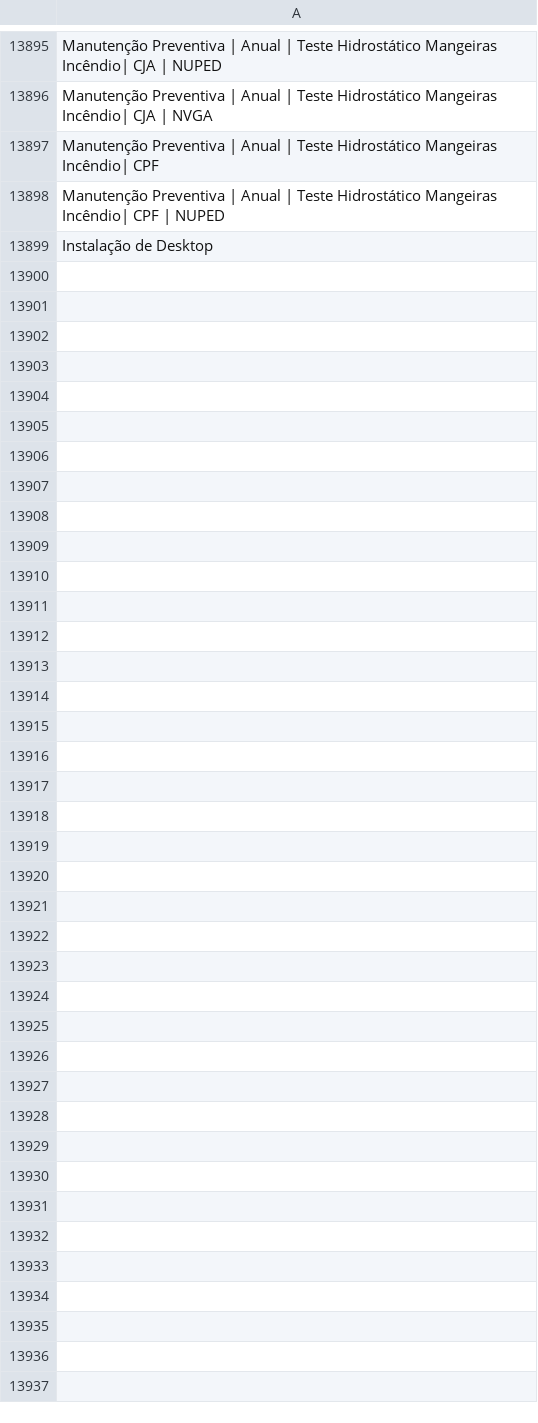
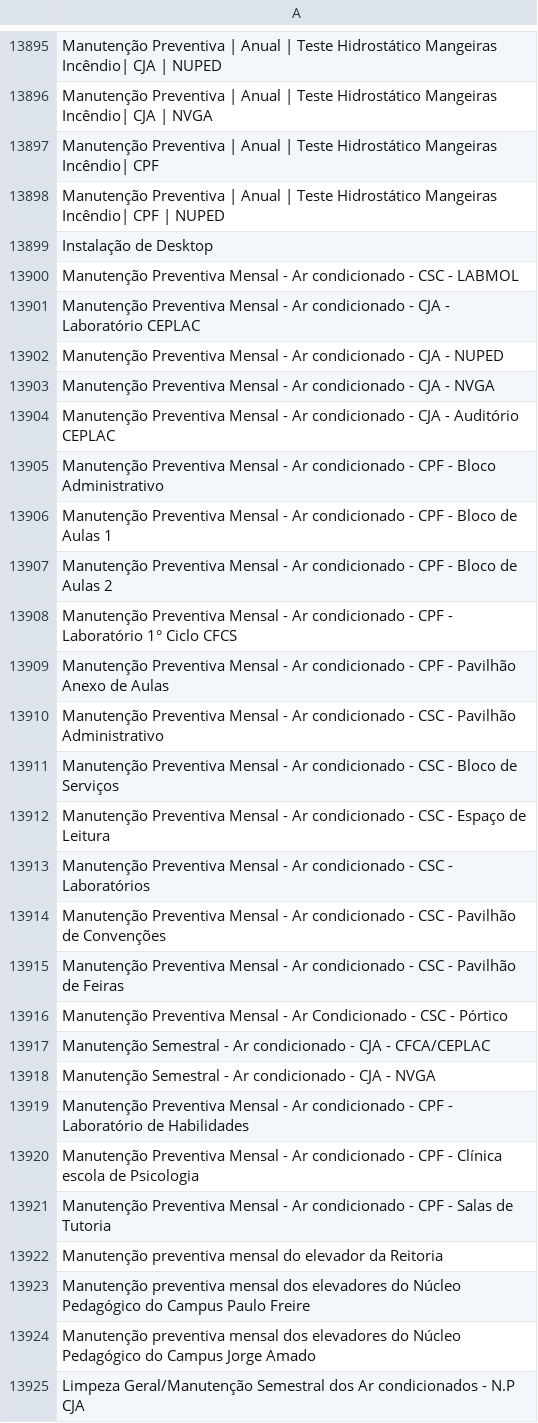
Before and after one commit to adinailson88/malha-ia, a CSV file: dados_csv/chamados_col_b_titulo.csv, drawn as a sheet; only a part is shown, gaps mark what is left out.

```diff
--- a/dados_csv/chamados_col_b_titulo.csv
+++ b/dados_csv/chamados_col_b_titulo.csv
@@ -13899 +13899,27 @@ Manutenção Preventiva | Anual | Teste Hidrostático Mangeiras Incêndio| CPF |
 Instalação de Desktop
+Manutenção Preventiva Mensal - Ar condicionado - CSC - LABMOL
+Manutenção Preventiva Mensal - Ar condicionado - CJA - Laboratório CEPLAC
+Manutenção Preventiva Mensal - Ar condicionado - CJA - NUPED
+Manutenção Preventiva Mensal - Ar condicionado - CJA - NVGA
+Manutenção Preventiva Mensal - Ar condicionado - CJA - Auditório CEPLAC
+Manutenção Preventiva Mensal - Ar condicionado - CPF - Bloco Administrativo
+Manutenção Preventiva Mensal - Ar condicionado - CPF - Bloco de Aulas 1
+Manutenção Preventiva Mensal - Ar condicionado - CPF - Bloco de Aulas 2
+Manutenção Preventiva Mensal - Ar condicionado - CPF - Laboratório 1° Ciclo CFCS
+Manutenção Preventiva Mensal - Ar condicionado - CPF - Pavilhão Anexo de Aulas
+Manutenção Preventiva Mensal - Ar condicionado - CSC - Pavilhão Administrativo
+Manutenção Preventiva Mensal - Ar condicionado - CSC - Bloco de Serviços
+Manutenção Preventiva Mensal - Ar condicionado - CSC - Espaço de Leitura
+Manutenção Preventiva Mensal - Ar condicionado - CSC - Laboratórios
+Manutenção Preventiva Mensal - Ar condicionado - CSC - Pavilhão de Convenções
+Manutenção Preventiva Mensal - Ar condicionado - CSC - Pavilhão de Feiras
+Manutenção Preventiva Mensal - Ar Condicionado - CSC - Pórtico
+Manutenção Semestral - Ar condicionado - CJA - CFCA/CEPLAC
+Manutenção Semestral - Ar condicionado - CJA - NVGA
+Manutenção Preventiva Mensal - Ar condicionado - CPF - Laboratório de Habilidades
+Manutenção Preventiva Mensal - Ar condicionado - CPF - Clínica escola de Psicologia
+Manutenção Preventiva Mensal - Ar condicionado - CPF - Salas de Tutoria
+Manutenção preventiva mensal do elevador da Reitoria
+Manutenção preventiva mensal dos elevadores do Núcleo Pedagógico do Campus Paulo Freire
+Manutenção preventiva mensal dos elevadores do Núcleo Pedagógico do Campus Jorge Amado
+Limpeza Geral/Manutenção Semestral dos Ar condicionados - N.P CJA
```
Also changed, not shown: dados_csv/chamados_col_c_categoria.csv, dados_csv/chamados_col_d_descricao_glpi_p2.csv, 36 other files.
